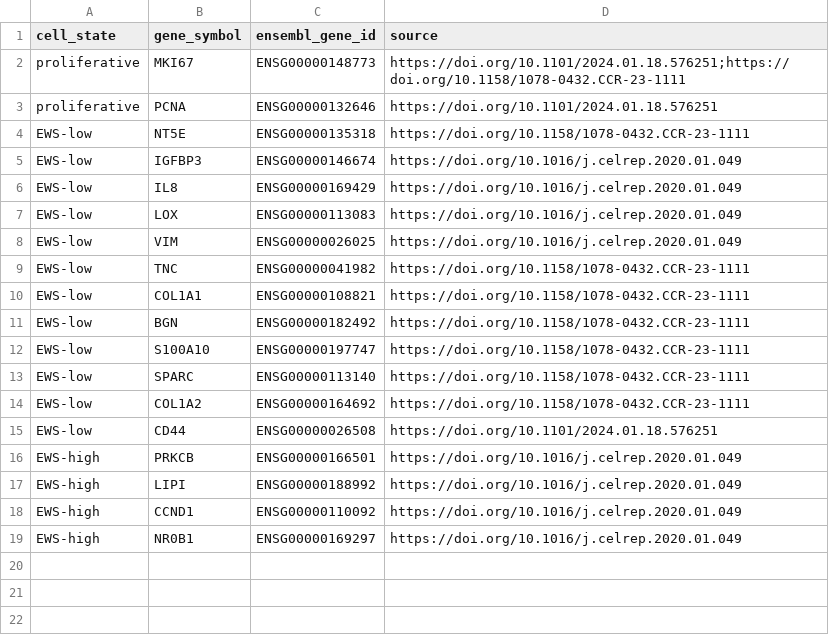
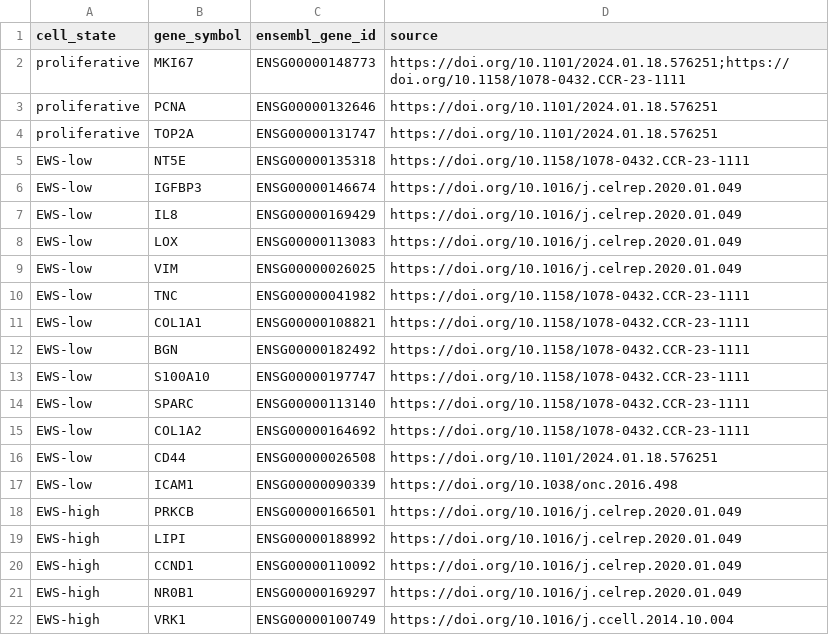
Before and after one commit to AlexsLemonade/OpenScPCA-analysis, a TSV file: analyses/cell-type-ewings/references/tumor-cell-state-markers.tsv, drawn as a sheet.

Commit message:
add top2a, icam1 and vrk1

```diff
--- a/analyses/cell-type-ewings/references/tumor-cell-state-markers.tsv
+++ b/analyses/cell-type-ewings/references/tumor-cell-state-markers.tsv
@@ -3,2 +3,3 @@ proliferative	MKI67	ENSG00000148773	https://doi.org/10.1101/2024.01.18.576251;ht
 proliferative	PCNA	ENSG00000132646	https://doi.org/10.1101/2024.01.18.576251
+proliferative	TOP2A	ENSG00000131747	https://doi.org/10.1101/2024.01.18.576251
 EWS-low	NT5E	ENSG00000135318	https://doi.org/10.1158/1078-0432.CCR-23-1111
@@ -15,2 +16,3 @@ EWS-low	COL1A2	ENSG00000164692	https://doi.org/10.1158/1078-0432.CCR-23-1111
 EWS-low	CD44	ENSG00000026508	https://doi.org/10.1101/2024.01.18.576251
+EWS-low	ICAM1	ENSG00000090339	https://doi.org/10.1038/onc.2016.498
 EWS-high	PRKCB	ENSG00000166501	https://doi.org/10.1016/j.celrep.2020.01.049
@@ -19 +21,2 @@ EWS-high	CCND1	ENSG00000110092	https://doi.org/10.1016/j.celrep.2020.01.049
 EWS-high	NR0B1	ENSG00000169297	https://doi.org/10.1016/j.celrep.2020.01.049
+EWS-high	VRK1	ENSG00000100749	https://doi.org/10.1016/j.ccell.2014.10.004
```
